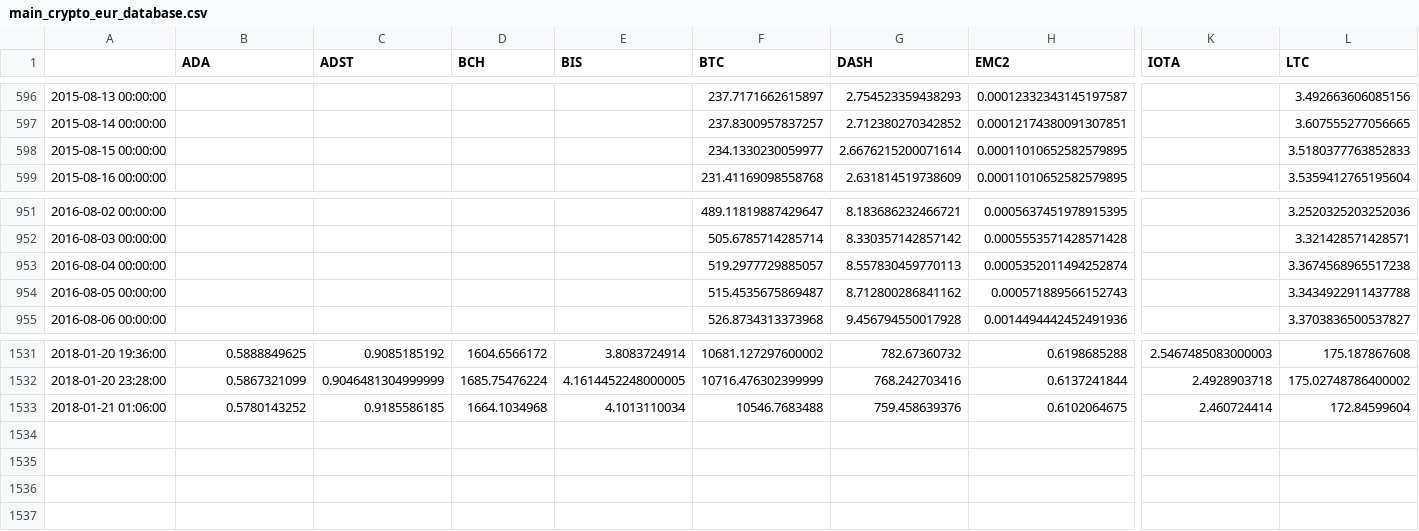
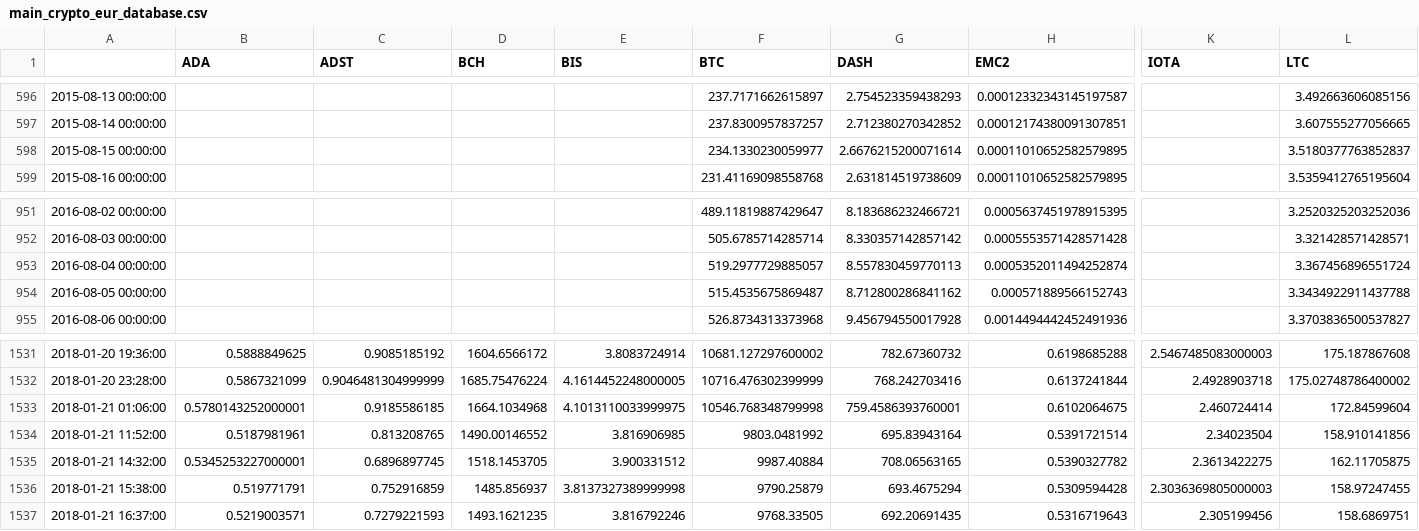
Before and after one commit to dxcv/finances, a CSV file: finances/market/data_base/crypto_currencies/main_crypto_eur_database.csv, drawn as a sheet; only a part is shown, gaps mark what is left out; rows hold the shown columns only; the diff names each change by its address in the sheet, - before the commit and + after, or states it on an @@ line.

Commit message:
updated data

```diff
--- a/finances/market/data_base/crypto_currencies/main_crypto_eur_database.csv
+++ b/finances/market/data_base/crypto_currencies/main_crypto_eur_database.csv
-L598 (LTC): 3.5180377763852833
+L598 (LTC): 3.5180377763852837
-L953 (LTC): 3.3674568965517238
+L953 (LTC): 3.367456896551724
-B1533 (ADA): 0.5780143252
+B1533 (ADA): 0.5780143252000001
-E1533 (BIS): 4.1013110034
+E1533 (BIS): 4.1013110033999975
-F1533 (BTC): 10546.7683488
+F1533 (BTC): 10546.768348799998
-G1533 (DASH): 759.458639376
+G1533 (DASH): 759.4586393760001
+row 1534: 2018-01-21 11:52:00 | 0.5187981961 | 0.813208765 | 1490.00146552 | 3.816906985 | 9803.0481992 | 695.83943164 | 0.5391721514 | 2.34023504 | 158.910141856
+row 1535: 2018-01-21 14:32:00 | 0.5345253227000001 | 0.6896897745 | 1518.1453705 | 3.900331512 | 9987.40884 | 708.06563165 | 0.5390327782 | 2.3613422275 | 162.11705875
+row 1536: 2018-01-21 15:38:00 | 0.519771791 | 0.752916859 | 1485.856937 | 3.8137327389999998 | 9790.25879 | 693.4675294 | 0.5309594428 | 2.3036369805000003 | 158.97247455
+row 1537: 2018-01-21 16:37:00 | 0.5219003571 | 0.7279221593 | 1493.1621235 | 3.816792246 | 9768.33505 | 692.20691435 | 0.5316719643 | 2.305199456 | 158.6869751
```
Also changed, not shown: 1 other file.
